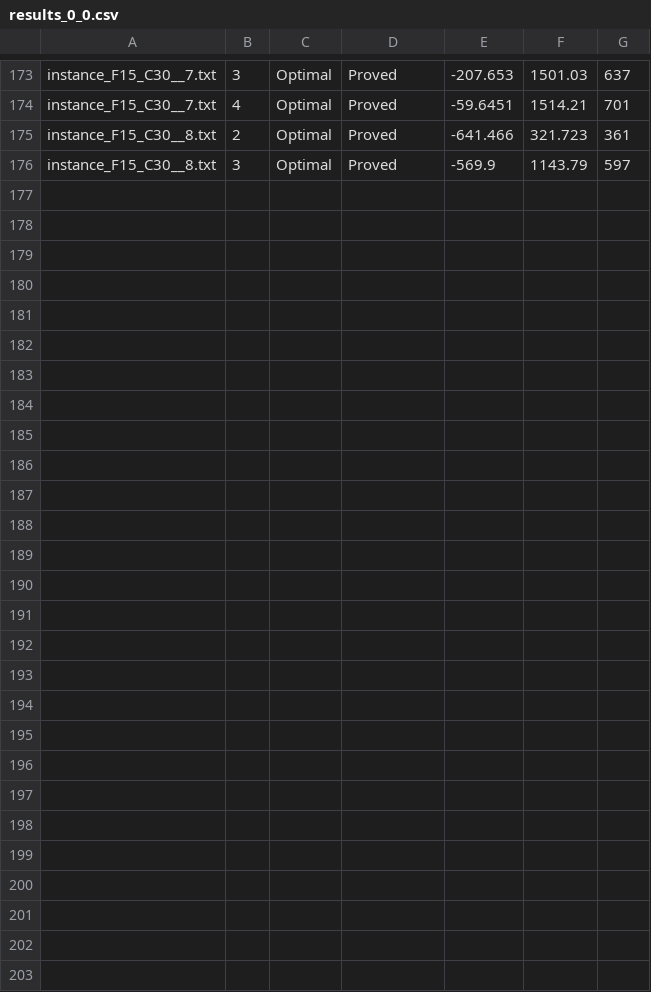
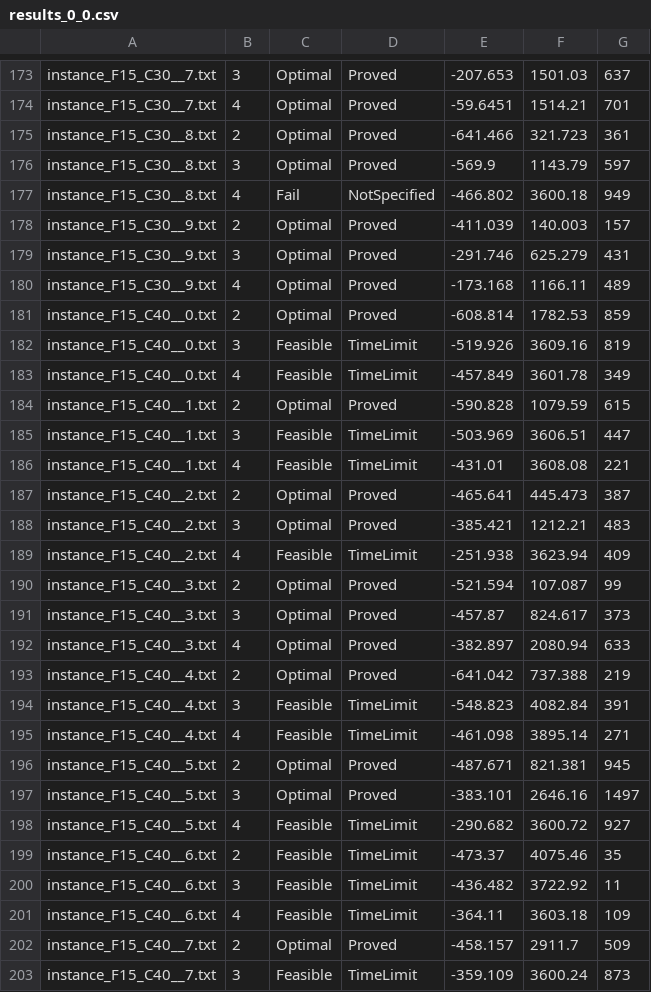
Before and after one commit to hlefebvr/hlefebvr.github.io, a CSV file: open-science/AC/DisruptionFLP/results_0_0.csv, drawn as a sheet; only a part is shown, gaps mark what is left out; the diff names each change by its address in the sheet, - before the commit and + after, or states it on an @@ line.

```diff
--- a/open-science/AC/DisruptionFLP/results_0_0.csv
+++ b/open-science/AC/DisruptionFLP/results_0_0.csv
+row 177: instance_F15_C30__8.txt | 4 | Fail | NotSpecified | -466.802 | 3600.18 | 949
+row 178: instance_F15_C30__9.txt | 2 | Optimal | Proved | -411.039 | 140.003 | 157
+row 179: instance_F15_C30__9.txt | 3 | Optimal | Proved | -291.746 | 625.279 | 431
+row 180: instance_F15_C30__9.txt | 4 | Optimal | Proved | -173.168 | 1166.11 | 489
+row 181: instance_F15_C40__0.txt | 2 | Optimal | Proved | -608.814 | 1782.53 | 859
+row 182: instance_F15_C40__0.txt | 3 | Feasible | TimeLimit | -519.926 | 3609.16 | 819
+row 183: instance_F15_C40__0.txt | 4 | Feasible | TimeLimit | -457.849 | 3601.78 | 349
+row 184: instance_F15_C40__1.txt | 2 | Optimal | Proved | -590.828 | 1079.59 | 615
+row 185: instance_F15_C40__1.txt | 3 | Feasible | TimeLimit | -503.969 | 3606.51 | 447
+row 186: instance_F15_C40__1.txt | 4 | Feasible | TimeLimit | -431.01 | 3608.08 | 221
+row 187: instance_F15_C40__2.txt | 2 | Optimal | Proved | -465.641 | 445.473 | 387
+row 188: instance_F15_C40__2.txt | 3 | Optimal | Proved | -385.421 | 1212.21 | 483
+row 189: instance_F15_C40__2.txt | 4 | Feasible | TimeLimit | -251.938 | 3623.94 | 409
+row 190: instance_F15_C40__3.txt | 2 | Optimal | Proved | -521.594 | 107.087 | 99
+row 191: instance_F15_C40__3.txt | 3 | Optimal | Proved | -457.87 | 824.617 | 373
+row 192: instance_F15_C40__3.txt | 4 | Optimal | Proved | -382.897 | 2080.94 | 633
+row 193: instance_F15_C40__4.txt | 2 | Optimal | Proved | -641.042 | 737.388 | 219
+row 194: instance_F15_C40__4.txt | 3 | Feasible | TimeLimit | -548.823 | 4082.84 | 391
+row 195: instance_F15_C40__4.txt | 4 | Feasible | TimeLimit | -461.098 | 3895.14 | 271
+row 196: instance_F15_C40__5.txt | 2 | Optimal | Proved | -487.671 | 821.381 | 945
+row 197: instance_F15_C40__5.txt | 3 | Optimal | Proved | -383.101 | 2646.16 | 1497
+row 198: instance_F15_C40__5.txt | 4 | Feasible | TimeLimit | -290.682 | 3600.72 | 927
+row 199: instance_F15_C40__6.txt | 2 | Feasible | TimeLimit | -473.37 | 4075.46 | 35
+row 200: instance_F15_C40__6.txt | 3 | Feasible | TimeLimit | -436.482 | 3722.92 | 11
+row 201: instance_F15_C40__6.txt | 4 | Feasible | TimeLimit | -364.11 | 3603.18 | 109
+row 202: instance_F15_C40__7.txt | 2 | Optimal | Proved | -458.157 | 2911.7 | 509
+row 203: instance_F15_C40__7.txt | 3 | Feasible | TimeLimit | -359.109 | 3600.24 | 873
```
Also changed, not shown: open-science/AC/DisruptionFLP/results_0_1.csv, open-science/AC/DisruptionFLP/results_1_0.csv, 3 other files.
